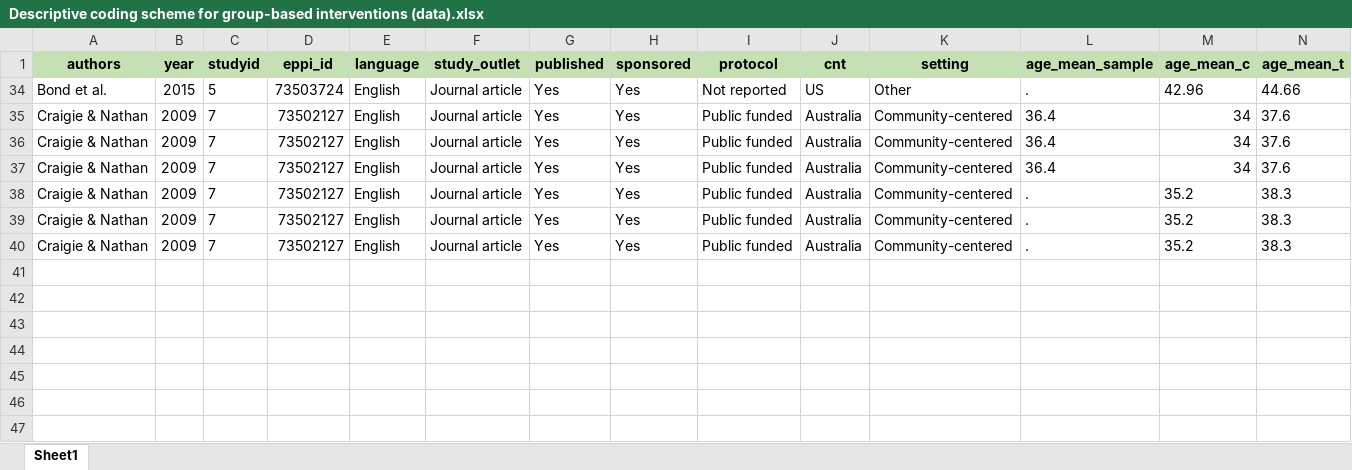
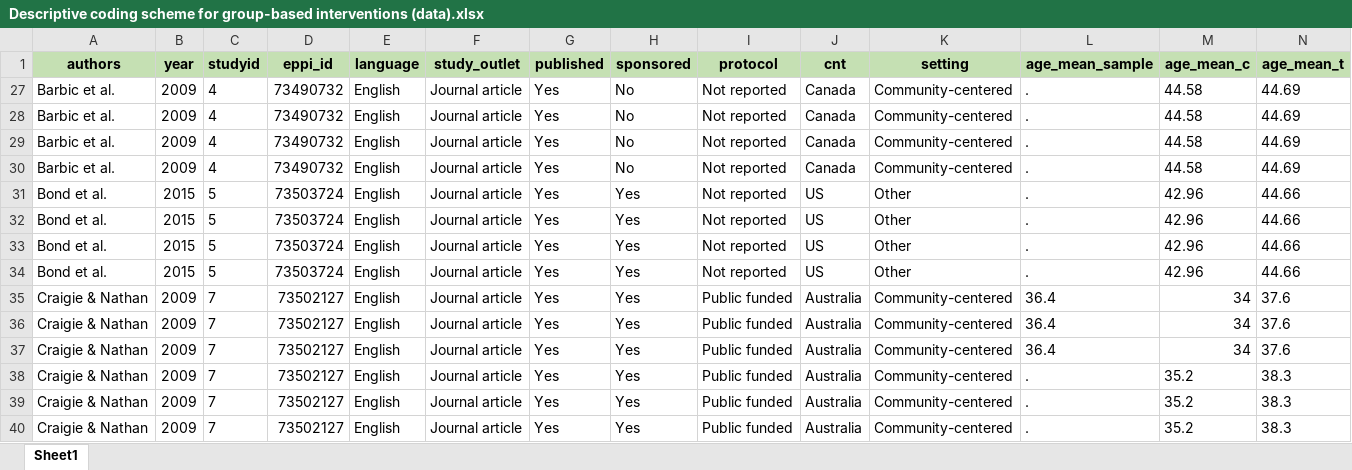
Before and after one commit to MikkelVembye/Group-based-interventions, an Excel workbook: ES calc/Descriptive coding scheme for group-based interventions (data).xlsx, sheet Sheet1, drawn as a sheet; only a part is shown; values as stored, in another font and other column widths than the file's, no borders; rows hold the shown columns only; the diff names each change by its address in the sheet, - before the commit and + after, or states it on an @@ line.

```diff
--- a/ES calc/Descriptive coding scheme for group-based interventions (data).xlsx (sheet Sheet1)
+++ b/ES calc/Descriptive coding scheme for group-based interventions (data).xlsx (sheet Sheet1)
+row 27: Barbic et al. | 2009 | 4 | 73490732 | English | Journal article | Yes | No | Not reported | Canada | Community-centered | . | 44.58 | 44.69
+row 28: Barbic et al. | 2009 | 4 | 73490732 | English | Journal article | Yes | No | Not reported | Canada | Community-centered | . | 44.58 | 44.69
+row 29: Barbic et al. | 2009 | 4 | 73490732 | English | Journal article | Yes | No | Not reported | Canada | Community-centered | . | 44.58 | 44.69
+row 30: Barbic et al. | 2009 | 4 | 73490732 | English | Journal article | Yes | No | Not reported | Canada | Community-centered | . | 44.58 | 44.69
@@ row 31 unhidden: Bond et al. | 2015 | 5 | 73503724 | English | Journal article | Yes | Yes | Not reported | US | Other | . | 42.96 | 44.66 @@
@@ row 32 unhidden: Bond et al. | 2015 | 5 | 73503724 | English | Journal article | Yes | Yes | Not reported | US | Other | . | 42.96 | 44.66 @@
@@ row 33 unhidden: Bond et al. | 2015 | 5 | 73503724 | English | Journal article | Yes | Yes | Not reported | US | Other | . | 42.96 | 44.66 @@
```
Also changed, not shown: hidden cells, 2 other files.
